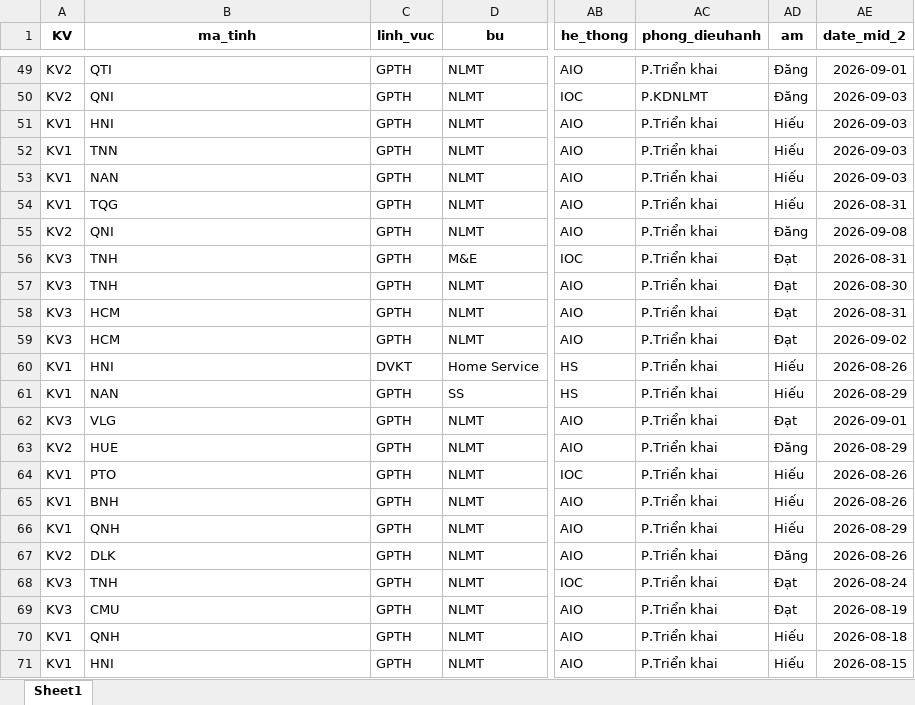
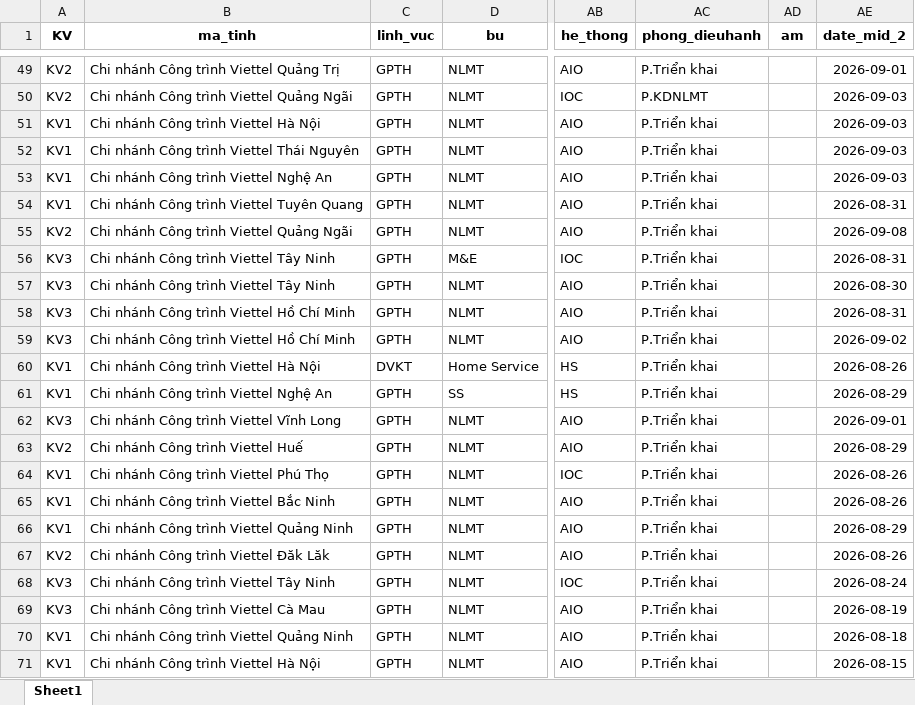
Before and after one commit to Nhunggg1612/dashboard-PAKH, an Excel workbook: data/3.R_pakh.xlsx, sheet Sheet1, drawn as a sheet; only a part is shown, gaps mark what is left out; values as stored, in another font and other column widths than the file's, no borders; the diff covers the shown part only; the diff names each change by its address in the sheet, - before the commit and + after, or states it on an @@ line.

```diff
--- a/data/3.R_pakh.xlsx (sheet Sheet1)
+++ b/data/3.R_pakh.xlsx (sheet Sheet1)
-B49 (ma_tinh): QTI
+B49 (ma_tinh): Chi nhánh Công trình Viettel Quảng Trị
-AD49:AD50 (am): Đăng
+AD49:AD50 (am): (empty)
-B50 (ma_tinh): QNI
+B50 (ma_tinh): Chi nhánh Công trình Viettel Quảng Ngãi
-B51 (ma_tinh): HNI
+B51 (ma_tinh): Chi nhánh Công trình Viettel Hà Nội
-AD51:AD54 (am): Hiếu
+AD51:AD54 (am): (empty)
-B52 (ma_tinh): TNN
+B52 (ma_tinh): Chi nhánh Công trình Viettel Thái Nguyên
-B53 (ma_tinh): NAN
+B53 (ma_tinh): Chi nhánh Công trình Viettel Nghệ An
-B54 (ma_tinh): TQG
+B54 (ma_tinh): Chi nhánh Công trình Viettel Tuyên Quang
-B55 (ma_tinh): QNI
+B55 (ma_tinh): Chi nhánh Công trình Viettel Quảng Ngãi
-AD55 (am): Đăng
+AD55 (am): (empty)
-B56:B57 (ma_tinh): TNH
+B56:B57 (ma_tinh): Chi nhánh Công trình Viettel Tây Ninh
-AD56:AD59 (am): Đạt
+AD56:AD59 (am): (empty)
-B58:B59 (ma_tinh): HCM
+B58:B59 (ma_tinh): Chi nhánh Công trình Viettel Hồ Chí Minh
-B60 (ma_tinh): HNI
+B60 (ma_tinh): Chi nhánh Công trình Viettel Hà Nội
-AD60:AD61 (am): Hiếu
+AD60:AD61 (am): (empty)
-B61 (ma_tinh): NAN
+B61 (ma_tinh): Chi nhánh Công trình Viettel Nghệ An
-B62 (ma_tinh): VLG
+B62 (ma_tinh): Chi nhánh Công trình Viettel Vĩnh Long
-AD62 (am): Đạt
+AD62 (am): (empty)
-B63 (ma_tinh): HUE
+B63 (ma_tinh): Chi nhánh Công trình Viettel Huế
-AD63 (am): Đăng
+AD63 (am): (empty)
-B64 (ma_tinh): PTO
+B64 (ma_tinh): Chi nhánh Công trình Viettel Phú Thọ
-AD64:AD66 (am): Hiếu
+AD64:AD66 (am): (empty)
-B65 (ma_tinh): BNH
+B65 (ma_tinh): Chi nhánh Công trình Viettel Bắc Ninh
-B66 (ma_tinh): QNH
+B66 (ma_tinh): Chi nhánh Công trình Viettel Quảng Ninh
-B67 (ma_tinh): DLK
+B67 (ma_tinh): Chi nhánh Công trình Viettel Đăk Lăk
-AD67 (am): Đăng
+AD67 (am): (empty)
-B68 (ma_tinh): TNH
+B68 (ma_tinh): Chi nhánh Công trình Viettel Tây Ninh
-AD68:AD69 (am): Đạt
+AD68:AD69 (am): (empty)
-B69 (ma_tinh): CMU
+B69 (ma_tinh): Chi nhánh Công trình Viettel Cà Mau
-B70 (ma_tinh): QNH
+B70 (ma_tinh): Chi nhánh Công trình Viettel Quảng Ninh
-AD70:AD71 (am): Hiếu
+AD70:AD71 (am): (empty)
-B71 (ma_tinh): HNI
+B71 (ma_tinh): Chi nhánh Công trình Viettel Hà Nội
```
Also changed, not shown: 102 edited cells elsewhere in this sheet, data/5.R_pakh_hoan_thanh.xlsx, 9 other files.
